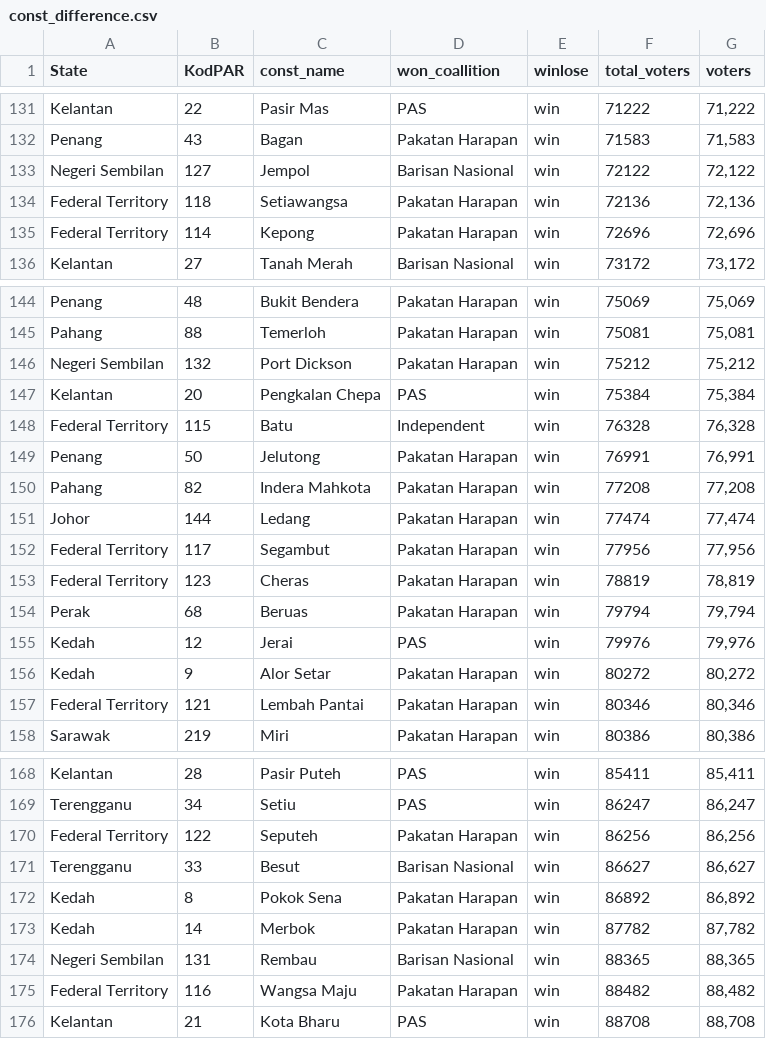
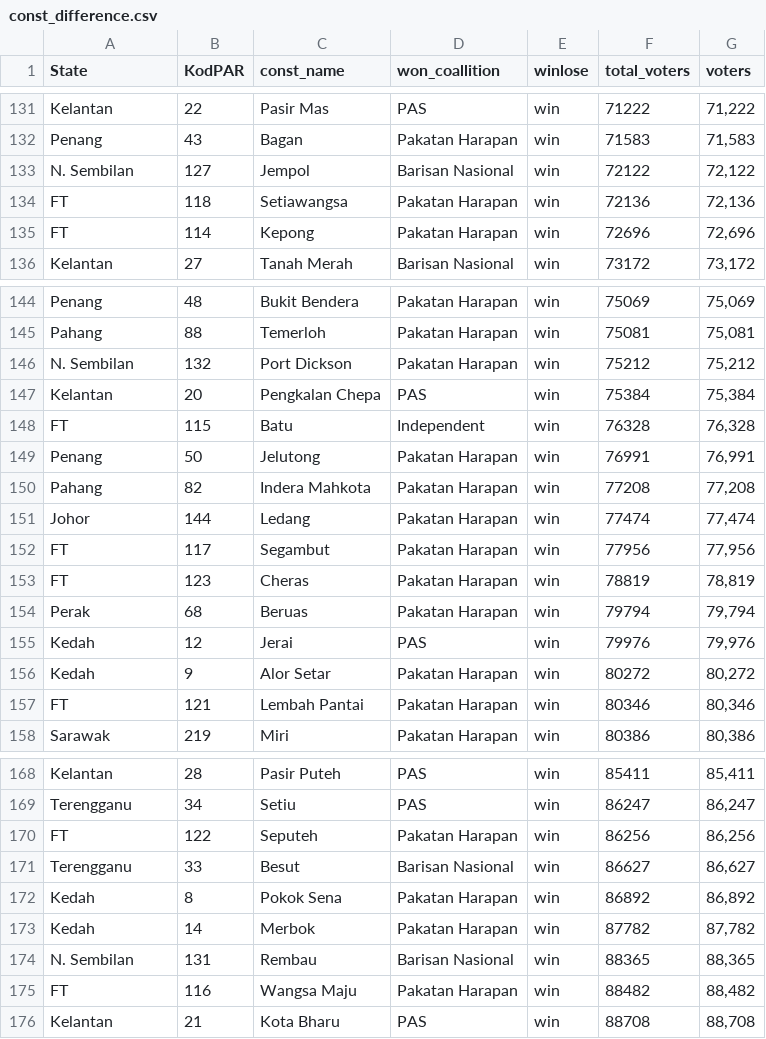
Before and after one commit to leelonghui3/ge14, a CSV file: data/const_difference.csv, drawn as a sheet; only a part is shown, gaps mark what is left out; the diff covers the shown part only.

```diff
--- a/data/const_difference.csv
+++ b/data/const_difference.csv
@@ -132,5 +132,5 @@ Kelantan,22,Pasir Mas,PAS,win,71222,"71,222"
 Penang,43,Bagan,Pakatan Harapan,win,71583,"71,583"
-Negeri Sembilan,127,Jempol,Barisan Nasional,win,72122,"72,122"
-Federal Territory,118,Setiawangsa,Pakatan Harapan,win,72136,"72,136"
-Federal Territory,114,Kepong,Pakatan Harapan,win,72696,"72,696"
+N. Sembilan,127,Jempol,Barisan Nasional,win,72122,"72,122"
+FT,118,Setiawangsa,Pakatan Harapan,win,72136,"72,136"
+FT,114,Kepong,Pakatan Harapan,win,72696,"72,696"
 Kelantan,27,Tanah Merah,Barisan Nasional,win,73172,"73,172"
@@ -145,5 +145,5 @@ Penang,48,Bukit Bendera,Pakatan Harapan,win,75069,"75,069"
 Pahang,88,Temerloh,Pakatan Harapan,win,75081,"75,081"
-Negeri Sembilan,132,Port Dickson,Pakatan Harapan,win,75212,"75,212"
+N. Sembilan,132,Port Dickson,Pakatan Harapan,win,75212,"75,212"
 Kelantan,20,Pengkalan Chepa,PAS,win,75384,"75,384"
-Federal Territory,115,Batu,Independent,win,76328,"76,328"
+FT,115,Batu,Independent,win,76328,"76,328"
 Penang,50,Jelutong,Pakatan Harapan,win,76991,"76,991"
@@ -151,4 +151,4 @@ Pahang,82,Indera Mahkota,Pakatan Harapan,win,77208,"77,208"
 Johor,144,Ledang,Pakatan Harapan,win,77474,"77,474"
-Federal Territory,117,Segambut,Pakatan Harapan,win,77956,"77,956"
-Federal Territory,123,Cheras,Pakatan Harapan,win,78819,"78,819"
+FT,117,Segambut,Pakatan Harapan,win,77956,"77,956"
+FT,123,Cheras,Pakatan Harapan,win,78819,"78,819"
 Perak,68,Beruas,Pakatan Harapan,win,79794,"79,794"
@@ -156,3 +156,3 @@ Kedah,12,Jerai,PAS,win,79976,"79,976"
 Kedah,9,Alor Setar,Pakatan Harapan,win,80272,"80,272"
-Federal Territory,121,Lembah Pantai,Pakatan Harapan,win,80346,"80,346"
+FT,121,Lembah Pantai,Pakatan Harapan,win,80346,"80,346"
 Sarawak,219,Miri,Pakatan Harapan,win,80386,"80,386"
@@ -169,3 +169,3 @@ Kelantan,28,Pasir Puteh,PAS,win,85411,"85,411"
 Terengganu,34,Setiu,PAS,win,86247,"86,247"
-Federal Territory,122,Seputeh,Pakatan Harapan,win,86256,"86,256"
+FT,122,Seputeh,Pakatan Harapan,win,86256,"86,256"
 Terengganu,33,Besut,Barisan Nasional,win,86627,"86,627"
@@ -173,4 +173,4 @@ Kedah,8,Pokok Sena,Pakatan Harapan,win,86892,"86,892"
 Kedah,14,Merbok,Pakatan Harapan,win,87782,"87,782"
-Negeri Sembilan,131,Rembau,Barisan Nasional,win,88365,"88,365"
-Federal Territory,116,Wangsa Maju,Pakatan Harapan,win,88482,"88,482"
+N. Sembilan,131,Rembau,Barisan Nasional,win,88365,"88,365"
+FT,116,Wangsa Maju,Pakatan Harapan,win,88482,"88,482"
 Kelantan,21,Kota Bharu,PAS,win,88708,"88,708"
```
Also changed, not shown: 10 edited cells elsewhere in this file, 37 other files.
